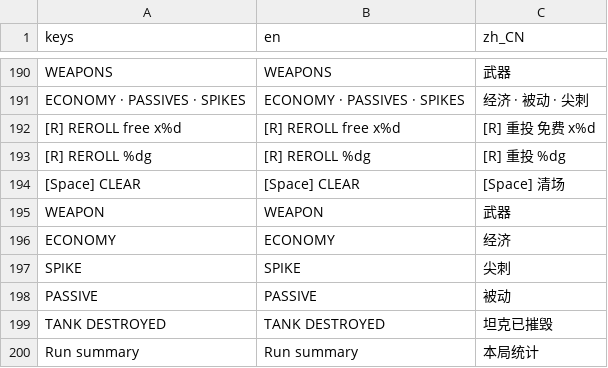
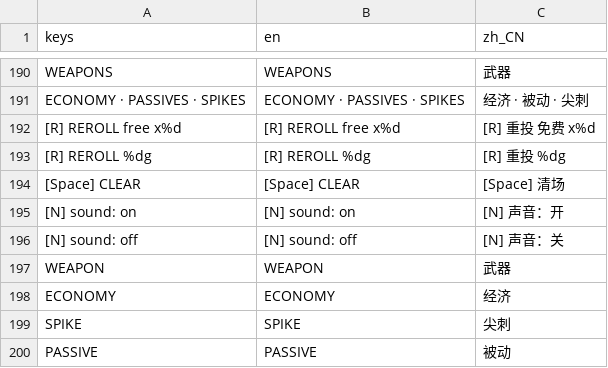
Before and after one commit to wenbinio/standingtankdefense, a CSV file: godot/locale/game_translations.csv, drawn as a sheet; only a part is shown, gaps mark what is left out; the shorter side is filled out with more unchanged rows.

```diff
--- a/godot/locale/game_translations.csv
+++ b/godot/locale/game_translations.csv
@@ -194,2 +194,4 @@ ECONOMY · PASSIVES · SPIKES,ECONOMY · PASSIVES · SPIKES,经济 · 被动 ·
 [Space] CLEAR,[Space] CLEAR,[Space] 清场
+[N] sound: on,[N] sound: on,[N] 声音：开
+[N] sound: off,[N] sound: off,[N] 声音：关
 WEAPON,WEAPON,武器
```
Also changed, not shown: 8 other files.
